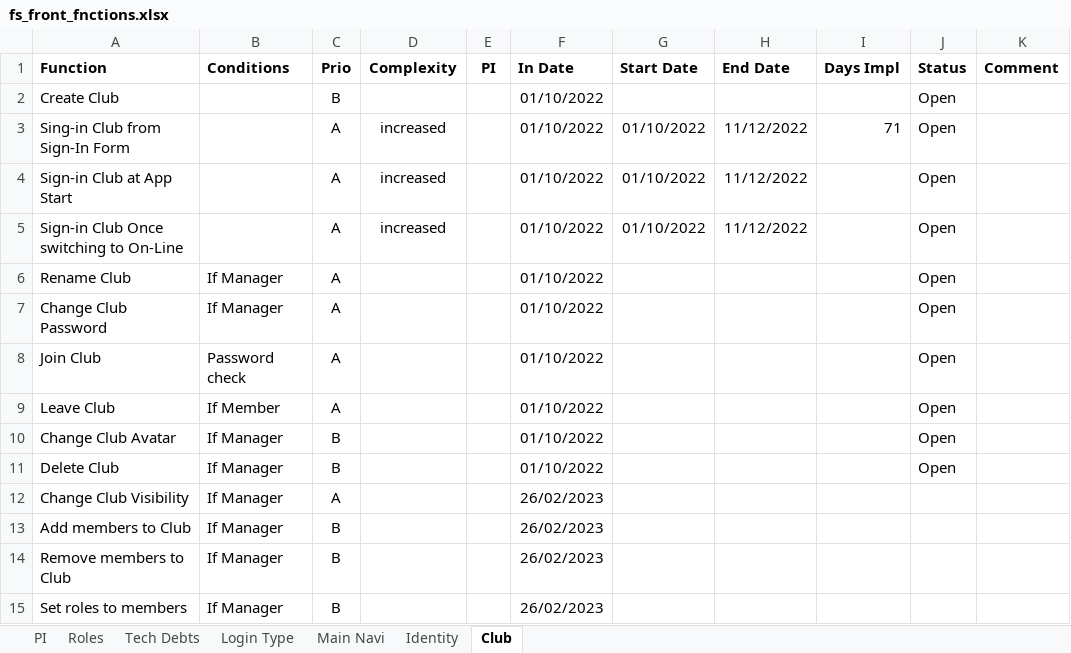
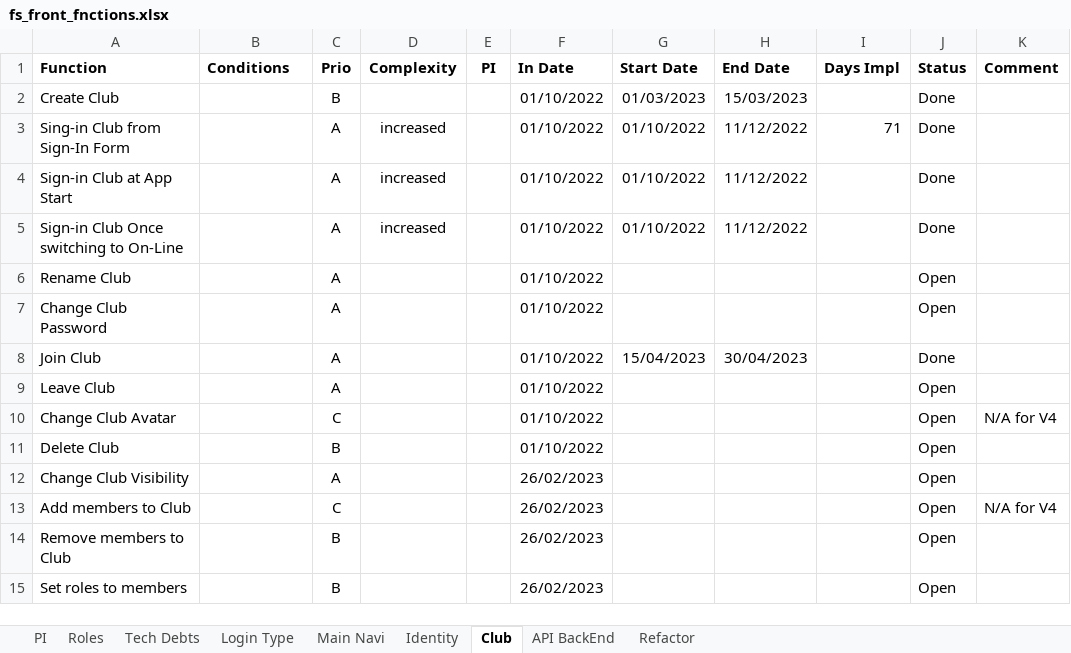
Before and after one commit to fellow7000/FlySafeFront, an Excel workbook: spec/fs_front_fnctions.xlsx, sheet Club, drawn as a sheet; values as stored, in another font and other column widths than the file's, no borders; conditional formats not drawn; the diff names each change by its address in the sheet, - before the commit and + after, or states it on an @@ line.

Commit message:
12.07.2023 End of the Day, M1 Commit after long delay in the dev Working on the AppActions & Club Management

```diff
--- a/spec/fs_front_fnctions.xlsx (sheet Club)
+++ b/spec/fs_front_fnctions.xlsx (sheet Club)
+sheet tab: API BackEnd
+sheet tab: Refactor
-G2 (Start Date): (empty)
+G2 (Start Date): 01/03/2023
-H2 (End Date): (empty)
+H2 (End Date): 15/03/2023
-J2:J5 (Status): Open
+J2:J5 (Status): Done
-B6:B7 (Conditions): If Manager
+B6:B7 (Conditions): (empty)
-B8 (Conditions): Password check
+B8 (Conditions): (empty)
-G8 (Start Date): (empty)
+G8 (Start Date): 15/04/2023
-H8 (End Date): (empty)
+H8 (End Date): 30/04/2023
-J8 (Status): Open
+J8 (Status): Done
-B9 (Conditions): If Member
+B9 (Conditions): (empty)
-B10:B15 (Conditions): If Manager
+B10:B15 (Conditions): (empty)
-C10 (Prio): B
+C10 (Prio): C
-K10 (Comment): (empty)
+K10 (Comment): N/A for V4
-J12:J15 (Status): (empty)
+J12:J15 (Status): Open
-C13 (Prio): B
+C13 (Prio): C
-K13 (Comment): (empty)
+K13 (Comment): N/A for V4
```
Also changed, not shown: sheet Roles, sheet Identity, sheet PI, formulas that keep their value, 51 other files.
